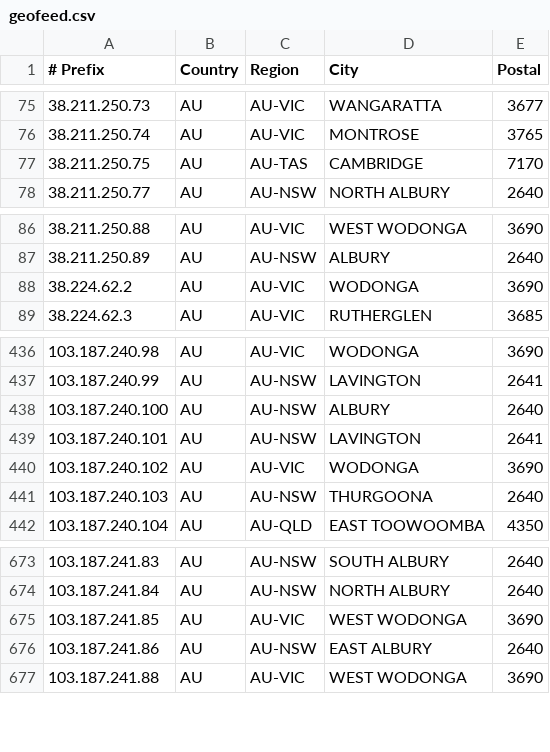
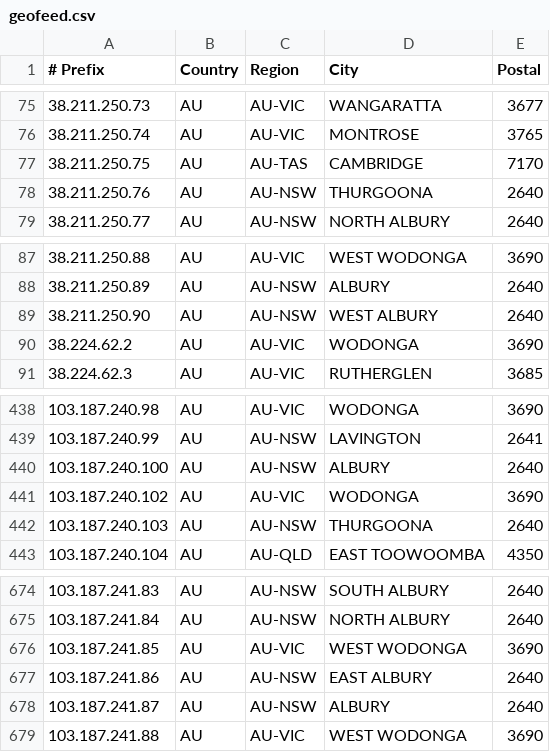
Before and after one commit to LightningIP/geofeed, a CSV file: geofeed.csv, drawn as a sheet; only a part is shown, gaps mark what is left out; removed rows and columns are numbered as before the commit, all else as after; the diff names each change by its address in the sheet, - before the commit and + after, or states it on an @@ line.

Commit message:
IP Address Updates

```diff
--- a/geofeed.csv
+++ b/geofeed.csv
+row 78: 38.211.250.76 | AU | AU-NSW | THURGOONA | 2640
+row 89: 38.211.250.90 | AU | AU-NSW | WEST ALBURY | 2640
-row 439: 103.187.240.101 | AU | AU-NSW | LAVINGTON | 2641
+row 678: 103.187.241.87 | AU | AU-NSW | ALBURY | 2640
```
